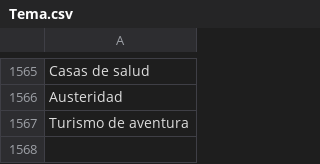
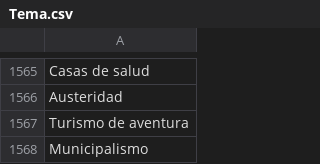
Before and after one commit to thelonious9/captura-portadas, a CSV file: Tema.csv, drawn as a sheet; only a part is shown, gaps mark what is left out; the diff names each change by its address in the sheet, - before the commit and + after, or states it on an @@ line.

Commit message:
Municipalismo

```diff
--- a/Tema.csv
+++ b/Tema.csv
+row 1568: Municipalismo
```
